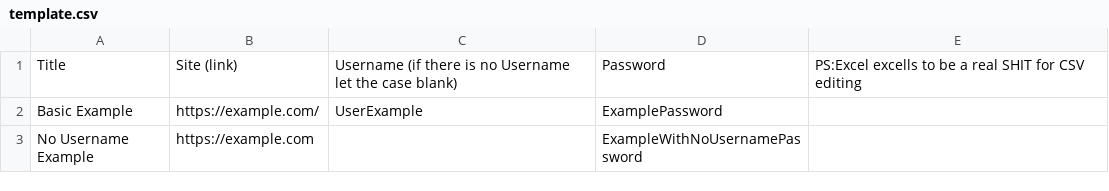
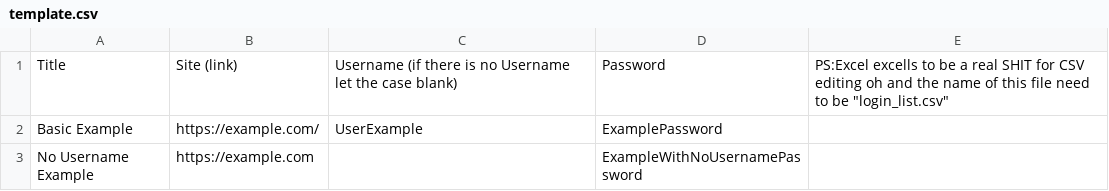
Before and after one commit to EloiD-R/physical_password_manager-Devlowave, a CSV file: Pico/template.csv, drawn as a sheet.

```diff
--- a/Pico/template.csv
+++ b/Pico/template.csv
@@ -1,2 +1,2 @@
-Title; Site (link); Username (if there is no Username let the case blank); Password; PS:Excel excells to be a real SHIT for CSV editing
+Title; Site (link); Username (if there is no Username let the case blank); Password; PS:Excel excells to be a real SHIT for CSV editing oh and the name of this file need to be "login_list.csv"
 Basic Example; https://example.com/; UserExample; ExamplePassword
```
Also changed, not shown: 2 other files.
